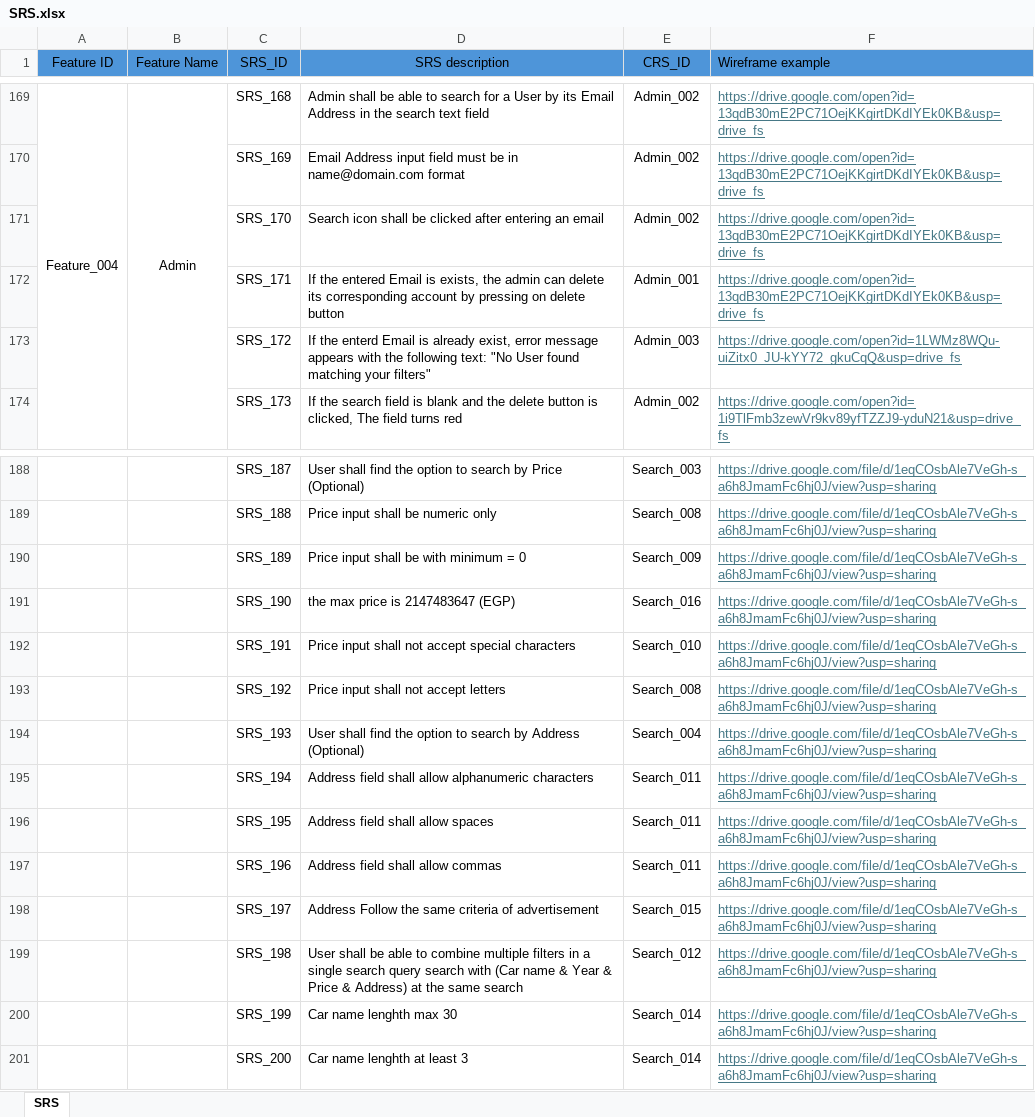
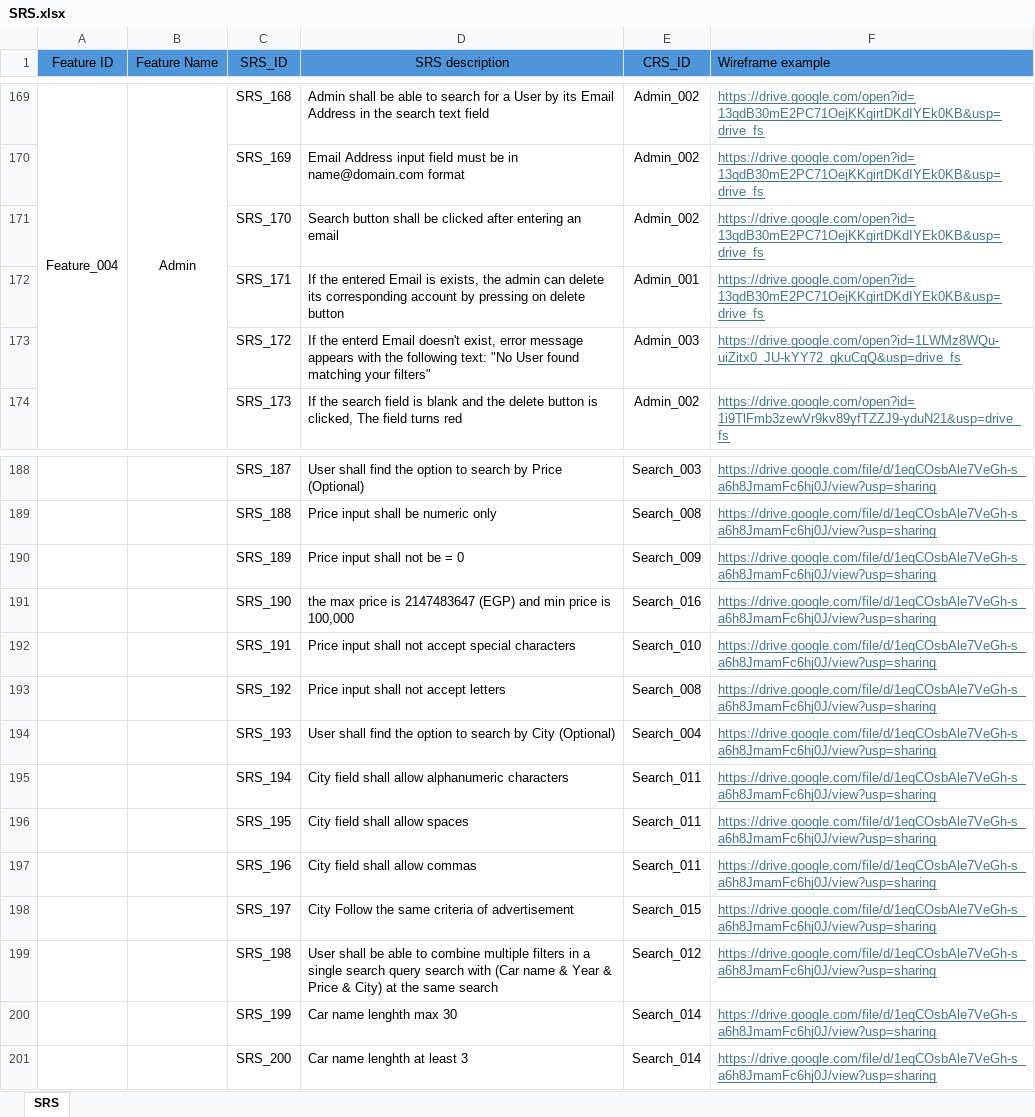
Before and after one commit to Ebrahem-Mostafa/Car-Purchasing, an Excel workbook: Requirments/SRS/SRS.xlsx, sheet SRS, drawn as a sheet; only a part is shown, gaps mark what is left out; values as stored, in another font and other column widths than the file's, no borders; table styles not drawn; the diff names each change by its address in the sheet, - before the commit and + after, or states it on an @@ line.

```diff
--- a/Requirments/SRS/SRS.xlsx (sheet SRS)
+++ b/Requirments/SRS/SRS.xlsx (sheet SRS)
-D171 (SRS description): Search icon shall be…
+D171 (SRS description): Search button shall be…
-D173 (SRS description): …enterd Email is already exist, error…
+D173 (SRS description): …enterd Email doesn't exist, error…
-D190 (SRS description): Price input shall be with minimum = 0
+D190 (SRS description): Price input shall not be = 0
-D191 (SRS description): …2147483647 (EGP)
+D191 (SRS description): …2147483647 (EGP) and min price is 100,000
-D194 (SRS description): …search by Address (Optional)
+D194 (SRS description): …search by City (Optional)
-D195 (SRS description): Address field shall…
+D195 (SRS description): City field shall…
-D196 (SRS description): Address field shall allow spaces
+D196 (SRS description): City field shall allow spaces
-D197 (SRS description): Address field shall allow commas
+D197 (SRS description): City field shall allow commas
-D198 (SRS description): Address Follow the…
+D198 (SRS description): City Follow the…
-D199 (SRS description): …Price & Address) at the…
+D199 (SRS description): …Price & City) at the…
```
Also changed, not shown: Requirments/CRS/CRS.xlsx, Requirments/SIQ/SIQ.xlsx.
